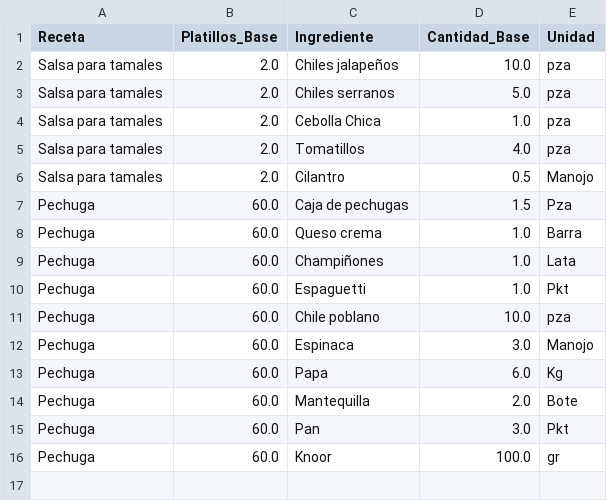
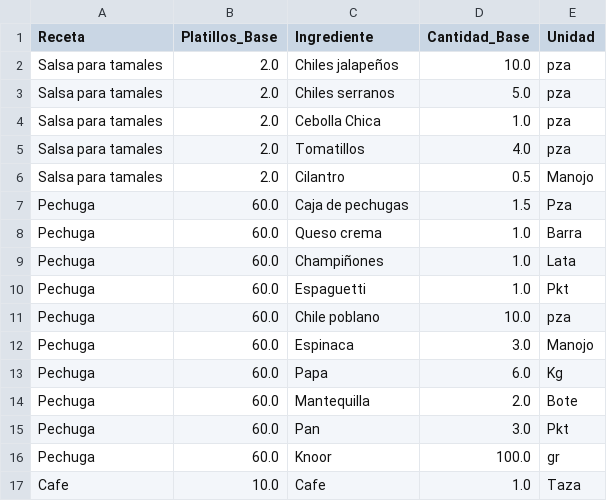
Before and after one commit to Edchvz/Medher-Banquetes, a CSV file: recetas_base.csv, drawn as a sheet; the diff names each change by its address in the sheet, - before the commit and + after, or states it on an @@ line.

Commit message:
Sincronización automática desde la App Web

```diff
--- a/recetas_base.csv
+++ b/recetas_base.csv
+row 17: Cafe | 10.0 | Cafe | 1.0 | Taza
```
